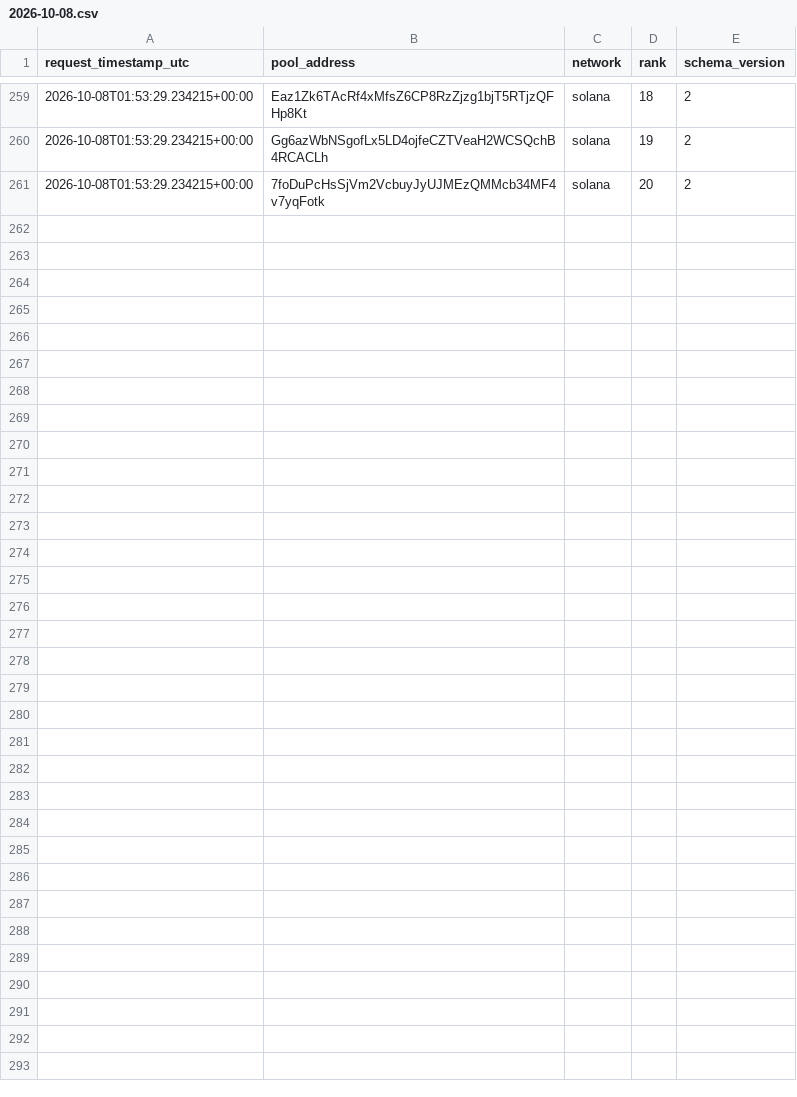
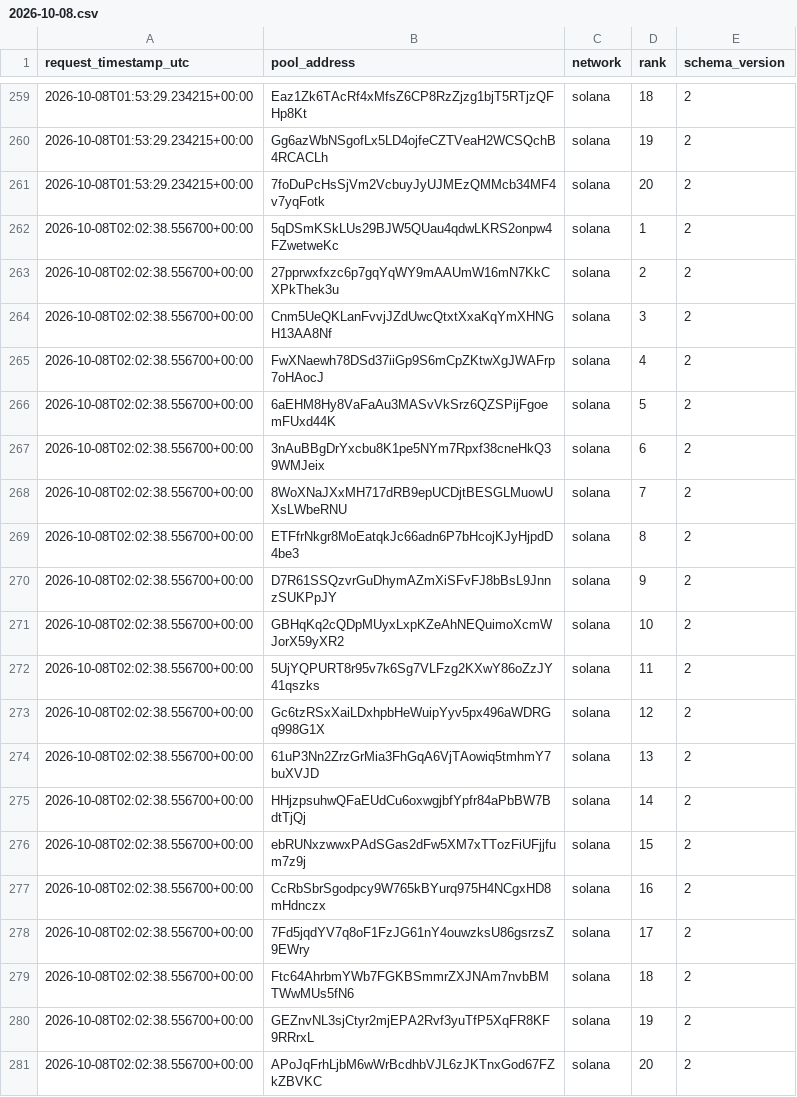
Before and after one commit to TheoooBa/Solana-Memecoin-Analysis, a CSV file: raw/new_pool_ranks/2026-10-08.csv, drawn as a sheet; only a part is shown, gaps mark what is left out.

```diff
--- a/raw/new_pool_ranks/2026-10-08.csv
+++ b/raw/new_pool_ranks/2026-10-08.csv
@@ -261 +261,21 @@ request_timestamp_utc,pool_address,network,rank,schema_version
 2026-10-08T01:53:29.234215+00:00,7foDuPcHsSjVm2VcbuyJyUJMEzQMMcb34MF4v7yqFotk,solana,20,2
+2026-10-08T02:02:38.556700+00:00,5qDSmKSkLUs29BJW5QUau4qdwLKRS2onpw4FZwetweKc,solana,1,2
+2026-10-08T02:02:38.556700+00:00,27pprwxfxzc6p7gqYqWY9mAAUmW16mN7KkCXPkThek3u,solana,2,2
+2026-10-08T02:02:38.556700+00:00,Cnm5UeQKLanFvvjJZdUwcQtxtXxaKqYmXHNGH13AA8Nf,solana,3,2
+2026-10-08T02:02:38.556700+00:00,FwXNaewh78DSd37iiGp9S6mCpZKtwXgJWAFrp7oHAocJ,solana,4,2
+2026-10-08T02:02:38.556700+00:00,6aEHM8Hy8VaFaAu3MASvVkSrz6QZSPijFgoemFUxd44K,solana,5,2
+2026-10-08T02:02:38.556700+00:00,3nAuBBgDrYxcbu8K1pe5NYm7Rpxf38cneHkQ39WMJeix,solana,6,2
+2026-10-08T02:02:38.556700+00:00,8WoXNaJXxMH717dRB9epUCDjtBESGLMuowUXsLWbeRNU,solana,7,2
+2026-10-08T02:02:38.556700+00:00,ETFfrNkgr8MoEatqkJc66adn6P7bHcojKJyHjpdD4be3,solana,8,2
+2026-10-08T02:02:38.556700+00:00,D7R61SSQzvrGuDhymAZmXiSFvFJ8bBsL9JnnzSUKPpJY,solana,9,2
+2026-10-08T02:02:38.556700+00:00,GBHqKq2cQDpMUyxLxpKZeAhNEQuimoXcmWJorX59yXR2,solana,10,2
+2026-10-08T02:02:38.556700+00:00,5UjYQPURT8r95v7k6Sg7VLFzg2KXwY86oZzJY41qszks,solana,11,2
+2026-10-08T02:02:38.556700+00:00,Gc6tzRSxXaiLDxhpbHeWuipYyv5px496aWDRGq998G1X,solana,12,2
+2026-10-08T02:02:38.556700+00:00,61uP3Nn2ZrzGrMia3FhGqA6VjTAowiq5tmhmY7buXVJD,solana,13,2
+2026-10-08T02:02:38.556700+00:00,HHjzpsuhwQFaEUdCu6oxwgjbfYpfr84aPbBW7BdtTjQj,solana,14,2
+2026-10-08T02:02:38.556700+00:00,ebRUNxzwwxPAdSGas2dFw5XM7xTTozFiUFjjfum7z9j,solana,15,2
+2026-10-08T02:02:38.556700+00:00,CcRbSbrSgodpcy9W765kBYurq975H4NCgxHD8mHdnczx,solana,16,2
+2026-10-08T02:02:38.556700+00:00,7Fd5jqdYV7q8oF1FzJG61nY4ouwzksU86gsrzsZ9EWry,solana,17,2
+2026-10-08T02:02:38.556700+00:00,Ftc64AhrbmYWb7FGKBSmmrZXJNAm7nvbBMTWwMUs5fN6,solana,18,2
+2026-10-08T02:02:38.556700+00:00,GEZnvNL3sjCtyr2mjEPA2Rvf3yuTfP5XqFR8KF9RRrxL,solana,19,2
+2026-10-08T02:02:38.556700+00:00,APoJqFrhLjbM6wWrBcdhbVJL6zJKTnxGod67FZkZBVKC,solana,20,2
```
Also changed, not shown: logs/runs/2026-10-08.csv, raw/pool_registry/2026-10-08.csv, 4 other files.
